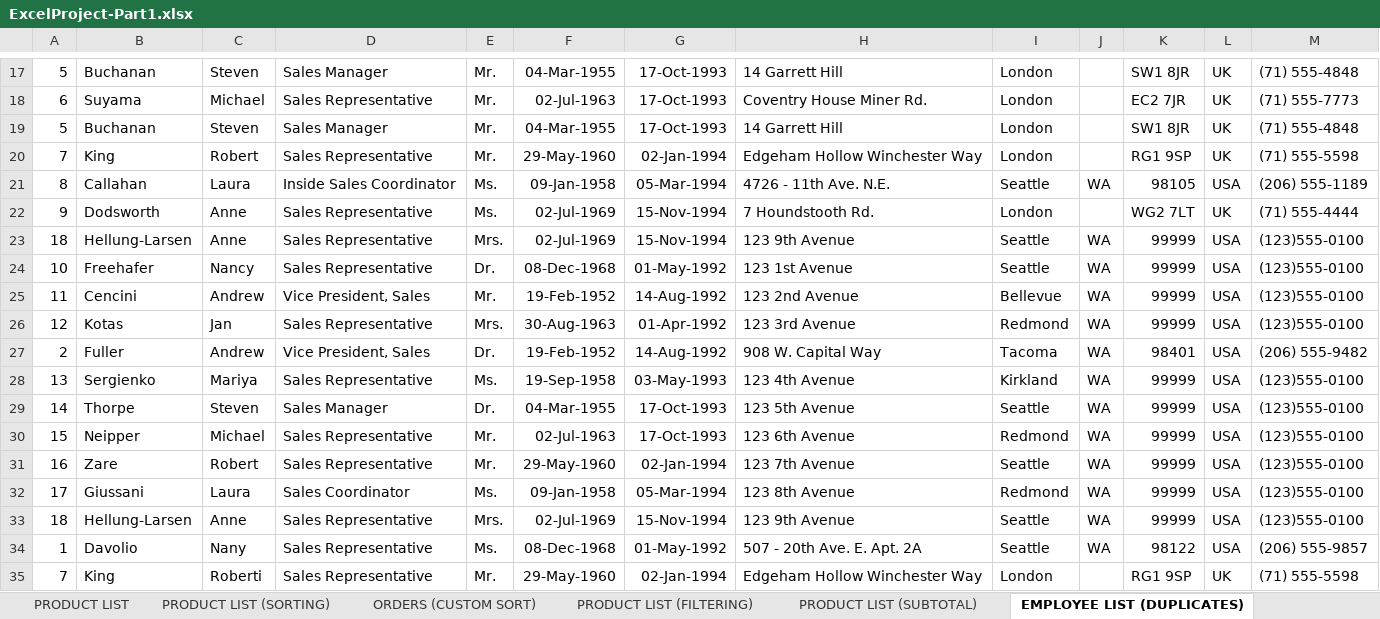
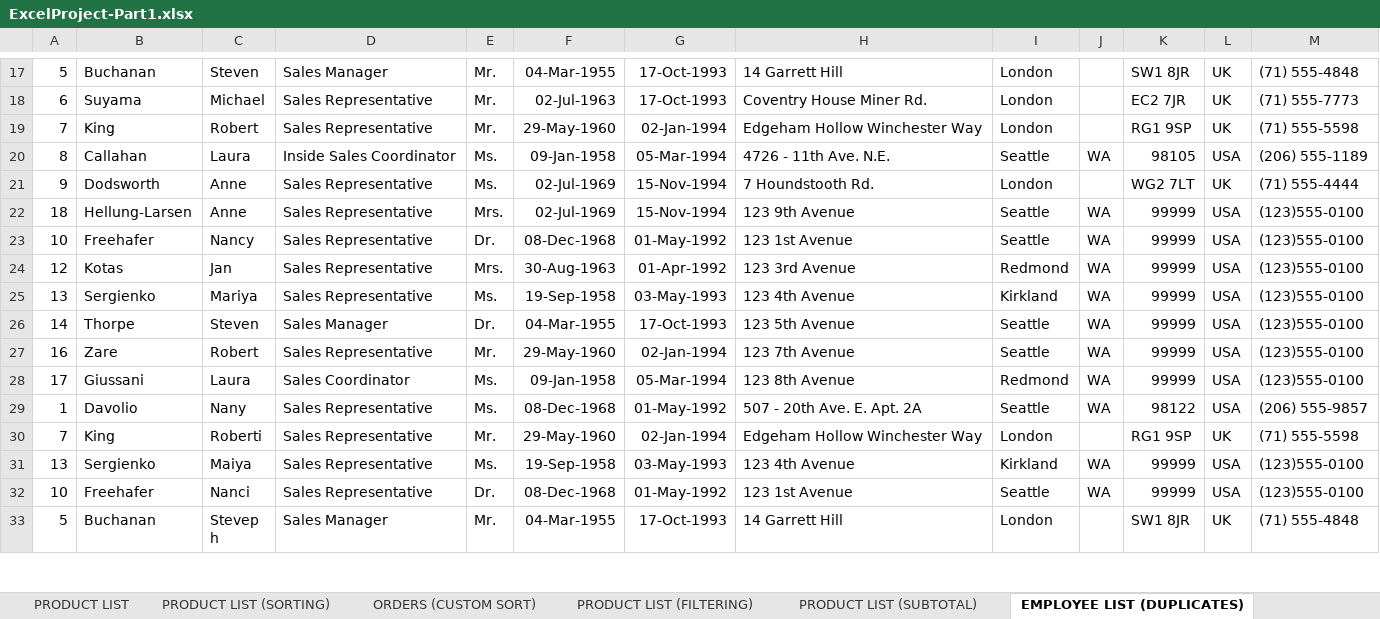
Before and after one commit to MikiastesfayeJ/excel-project-group-3, an Excel workbook: ExcelProject-Part1.xlsx, sheet EMPLOYEE LIST (DUPLICATES), drawn as a sheet; only a part is shown, gaps mark what is left out; the shorter side is filled out with more unchanged rows; values as stored, in another font and other column widths than the file's, no borders; charts and pictures and conditional formats and table styles not drawn; the diff names each change by its address in the sheet, - before the commit and + after, or states it on an @@ line.

```diff
--- a/ExcelProject-Part1.xlsx (sheet EMPLOYEE LIST (DUPLICATES))
+++ b/ExcelProject-Part1.xlsx (sheet EMPLOYEE LIST (DUPLICATES))
-row 19: 5 | Buchanan | Steven | Sales Manager | Mr. | 04-Mar-1955 | 17-Oct-1993 | 14 Garrett Hill | London |  | SW1 8JR | UK | (71) 555-4848
-row 25: 11 | Cencini | Andrew | Vice President, Sales | Mr. | 19-Feb-1952 | 14-Aug-1992 | 123 2nd Avenue | Bellevue | WA | 99999 | USA | (123)555-0100
-row 27: 2 | Fuller | Andrew | Vice President, Sales | Dr. | 19-Feb-1952 | 14-Aug-1992 | 908 W. Capital Way | Tacoma | WA | 98401 | USA | (206) 555-9482
-row 30: 15 | Neipper | Michael | Sales Representative | Mr. | 02-Jul-1963 | 17-Oct-1993 | 123 6th Avenue | Redmond | WA | 99999 | USA | (123)555-0100
-row 33: 18 | Hellung-Larsen | Anne | Sales Representative | Mrs. | 02-Jul-1969 | 15-Nov-1994 | 123 9th Avenue | Seattle | WA | 99999 | USA | (123)555-0100
```
Also changed, not shown: sheet PRODUCTS (SUBTOTAL FUNCTION), sheet PRODUCT LIST (FILTERING), sheet ORDERS (CUSTOM SORT), sheet PRODUCT LIST (SUBTOTAL), sheet PRODUCT LIST (SORTING), sheet OTHER DATABASE FUNCTIONS, 1 more sheet, other sheet tabs, charts or pictures.
